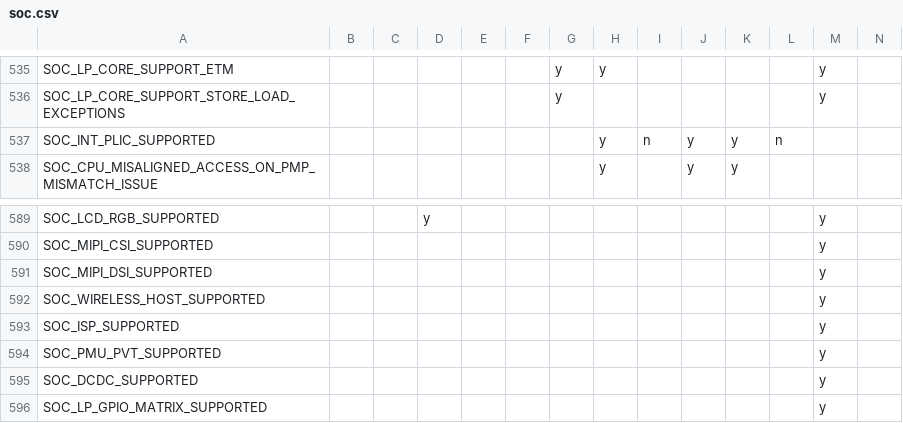
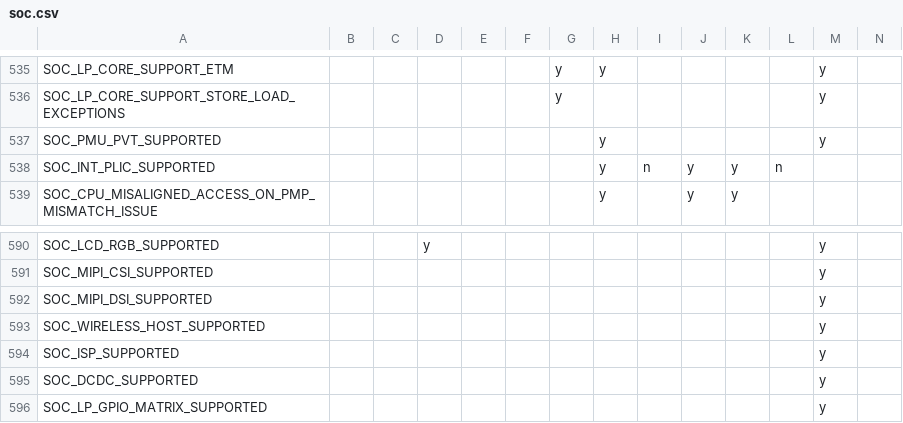
Before and after one commit to tanakamasayuki/ESP-IDF-SoC-Check, a CSV file: soc.csv, drawn as a sheet; only a part is shown, gaps mark what is left out; removed rows and columns are numbered as before the commit, all else as after; rows hold the shown columns only; the diff names each change by its address in the sheet, - before the commit and + after, or states it on an @@ line.

```diff
--- a/soc.csv
+++ b/soc.csv
+row 537: SOC_PMU_PVT_SUPPORTED |  |  |  |  |  |  | y |  |  |  |  | y
-row 594: SOC_PMU_PVT_SUPPORTED |  |  |  |  |  |  |  |  |  |  |  | y
```
Also changed, not shown: 1 other file.
